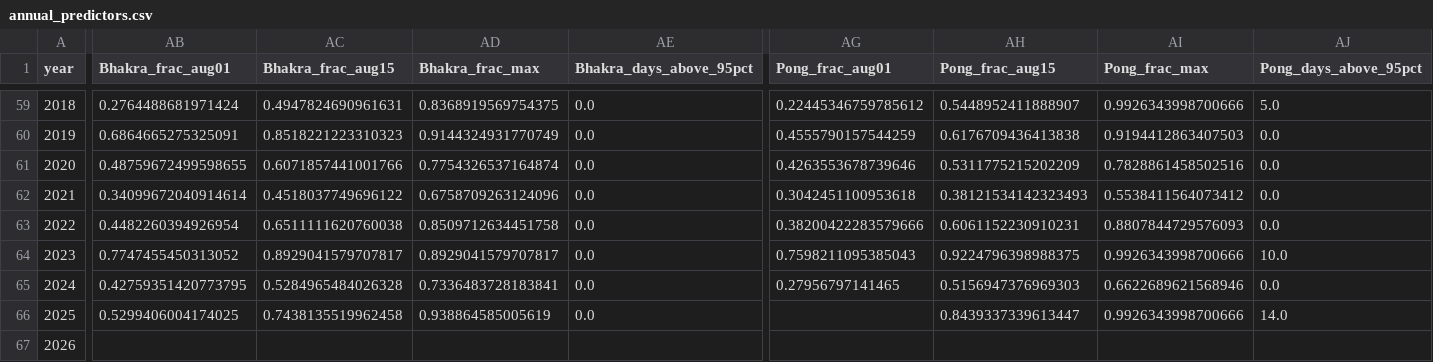
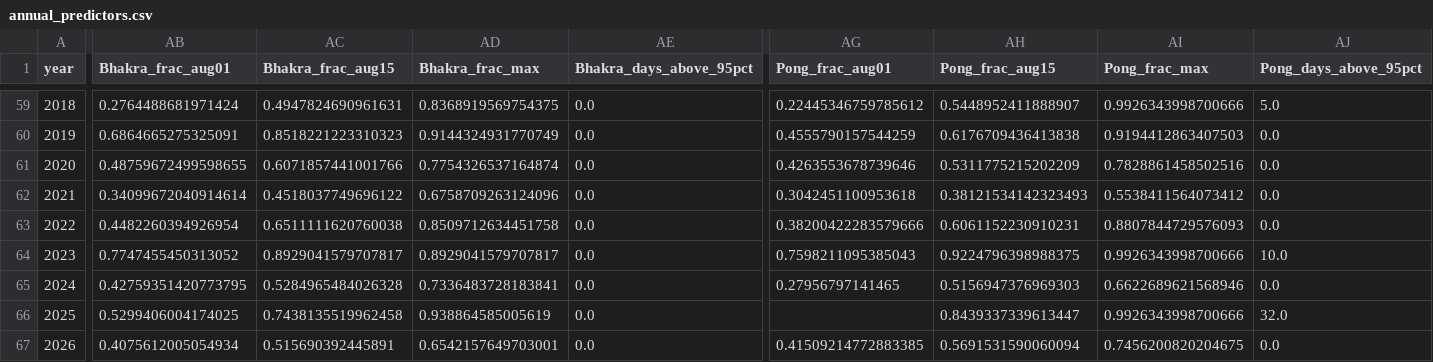
Before and after one commit to bakathefish/Flood, a CSV file: punjabflood/outputs/verification/annual_predictors.csv, drawn as a sheet; only a part is shown, gaps mark what is left out; the diff names each change by its address in the sheet, - before the commit and + after, or states it on an @@ line.

```diff
--- a/punjabflood/outputs/verification/annual_predictors.csv
+++ b/punjabflood/outputs/verification/annual_predictors.csv
-AJ66 (Pong_days_above_95pct): 14.0
+AJ66 (Pong_days_above_95pct): 32.0
-AB67 (Bhakra_frac_aug01): (empty)
+AB67 (Bhakra_frac_aug01): 0.4075612005054934
-AC67 (Bhakra_frac_aug15): (empty)
+AC67 (Bhakra_frac_aug15): 0.515690392445891
-AD67 (Bhakra_frac_max): (empty)
+AD67 (Bhakra_frac_max): 0.6542157649703001
-AE67 (Bhakra_days_above_95pct): (empty)
+AE67 (Bhakra_days_above_95pct): 0.0
-AG67 (Pong_frac_aug01): (empty)
+AG67 (Pong_frac_aug01): 0.41509214772883385
-AH67 (Pong_frac_aug15): (empty)
+AH67 (Pong_frac_aug15): 0.5691531590060094
-AI67 (Pong_frac_max): (empty)
+AI67 (Pong_frac_max): 0.7456200820204675
-AJ67 (Pong_days_above_95pct): (empty)
+AJ67 (Pong_days_above_95pct): 0.0
```
Also changed, not shown: punjabflood/data/reference/cwc/reservoirs_2025_flood_supplement.csv, punjabflood/outputs/verification/peak_tests.csv, 26 other files.
